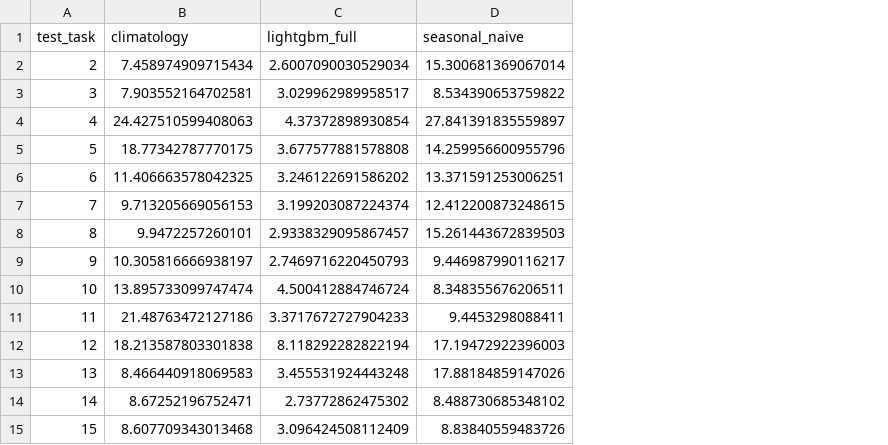
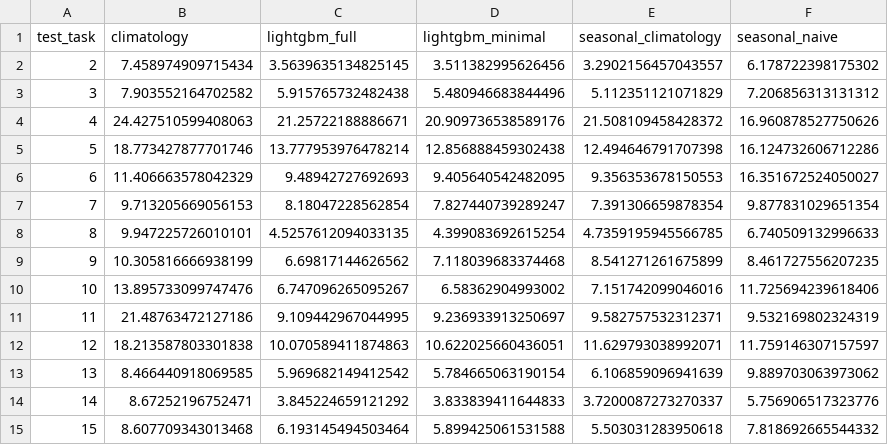
Before and after one commit to killivion/GEFCOM2014, a CSV file: reports/run_comparison/pinball_by_fold.csv, drawn as a sheet; addresses are those after the commit; the diff names each change by its address in the sheet, - before the commit and + after, or states it on an @@ line.

```diff
--- a/reports/run_comparison/pinball_by_fold.csv
+++ b/reports/run_comparison/pinball_by_fold.csv
+column D (lightgbm_minimal), rows 2-15: 3.511382995626456 | 5.480946683844496 | 20.909736538589176 | 12.856888459302438 | 9.405640542482095 | 7.827440739289247 | 4.399083692615254 | 7.118039683374468 | 6.58362904993002 | 9.236933913250697 | 10.622025660436051 | 5.784665063190154 | 3.833839411644833 | 5.899425061531588
+column E (seasonal_climatology), rows 2-15: 3.2902156457043557 | 5.112351121071829 | 21.508109458428372 | 12.494646791707398 | 9.356353678150553 | 7.391306659878354 | 4.7359195945566785 | 8.541271261675899 | 7.151742099046016 | 9.582757532312371 | 11.629793038992071 | 6.106859096941639 | 3.7200087273270337 | 5.503031283950618
-C2 (lightgbm_full): 2.6007090030529034
+C2 (lightgbm_full): 3.5639635134825145
-F2 (seasonal_naive): 15.300681369067014
+F2 (seasonal_naive): 6.178722398175302
-B3 (climatology): 7.903552164702581
+B3 (climatology): 7.903552164702582
-C3 (lightgbm_full): 3.029962989958517
+C3 (lightgbm_full): 5.915765732482438
-F3 (seasonal_naive): 8.534390653759822
+F3 (seasonal_naive): 7.206856313131312
-C4 (lightgbm_full): 4.37372898930854
+C4 (lightgbm_full): 21.25722188886671
-F4 (seasonal_naive): 27.841391835559897
+F4 (seasonal_naive): 16.960878527750626
-B5 (climatology): 18.77342787770175
+B5 (climatology): 18.773427877701746
-C5 (lightgbm_full): 3.677577881578808
+C5 (lightgbm_full): 13.777953976478214
-F5 (seasonal_naive): 14.259956600955796
+F5 (seasonal_naive): 16.124732606712286
-B6 (climatology): 11.406663578042325
+B6 (climatology): 11.406663578042329
-C6 (lightgbm_full): 3.246122691586202
+C6 (lightgbm_full): 9.48942727692693
-F6 (seasonal_naive): 13.371591253006251
+F6 (seasonal_naive): 16.351672524050027
-C7 (lightgbm_full): 3.199203087224374
+C7 (lightgbm_full): 8.18047228562854
-F7 (seasonal_naive): 12.412200873248615
+F7 (seasonal_naive): 9.877831029651354
-B8 (climatology): 9.9472257260101
+B8 (climatology): 9.947225726010101
-C8 (lightgbm_full): 2.9338329095867457
+C8 (lightgbm_full): 4.5257612094033135
-F8 (seasonal_naive): 15.261443672839503
+F8 (seasonal_naive): 6.740509132996633
-B9 (climatology): 10.305816666938197
+B9 (climatology): 10.305816666938199
-C9 (lightgbm_full): 2.7469716220450793
+C9 (lightgbm_full): 6.69817144626562
-F9 (seasonal_naive): 9.446987990116217
+F9 (seasonal_naive): 8.461727556207235
-B10 (climatology): 13.895733099747474
+B10 (climatology): 13.895733099747476
-C10 (lightgbm_full): 4.500412884746724
+C10 (lightgbm_full): 6.747096265095267
-F10 (seasonal_naive): 8.348355676206511
+F10 (seasonal_naive): 11.725694239618406
-C11 (lightgbm_full): 3.3717672727904233
+C11 (lightgbm_full): 9.109442967044995
-F11 (seasonal_naive): 9.4453298088411
+F11 (seasonal_naive): 9.532169802324319
-C12 (lightgbm_full): 8.118292282822194
+C12 (lightgbm_full): 10.070589411874863
-F12 (seasonal_naive): 17.19472922396003
+F12 (seasonal_naive): 11.759146307157597
-B13 (climatology): 8.466440918069583
+B13 (climatology): 8.466440918069585
-C13 (lightgbm_full): 3.455531924443248
+C13 (lightgbm_full): 5.969682149412542
-F13 (seasonal_naive): 17.88184859147026
+F13 (seasonal_naive): 9.889703063973062
-C14 (lightgbm_full): 2.73772862475302
+C14 (lightgbm_full): 3.845224659121292
-F14 (seasonal_naive): 8.488730685348102
+F14 (seasonal_naive): 5.756906517323776
-C15 (lightgbm_full): 3.096424508112409
+C15 (lightgbm_full): 6.193145494503464
-F15 (seasonal_naive): 8.83840559483726
+F15 (seasonal_naive): 7.818692665544332
```
Also changed, not shown: reports/run_baseline/quantile_summary.csv, reports/run_baseline/results.csv, 27 other files.
